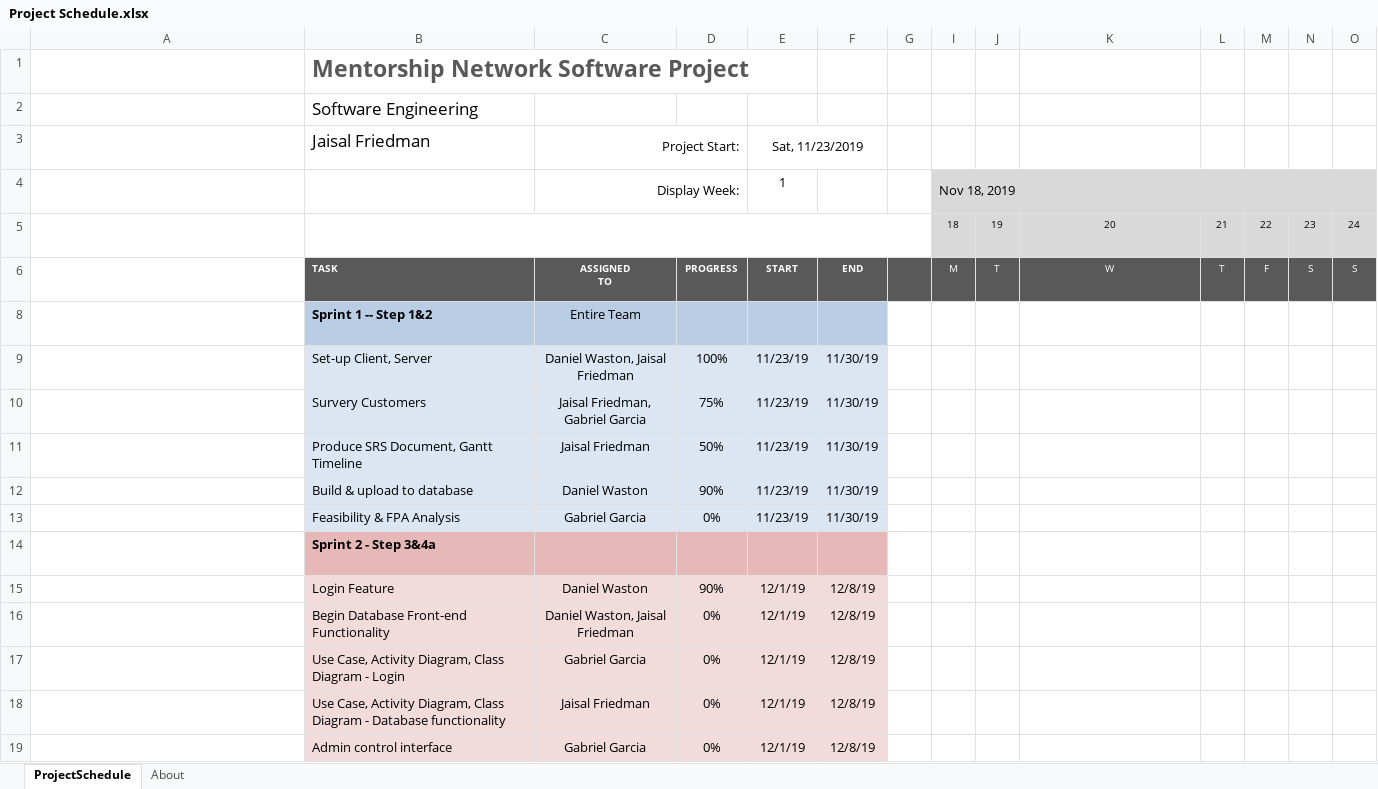
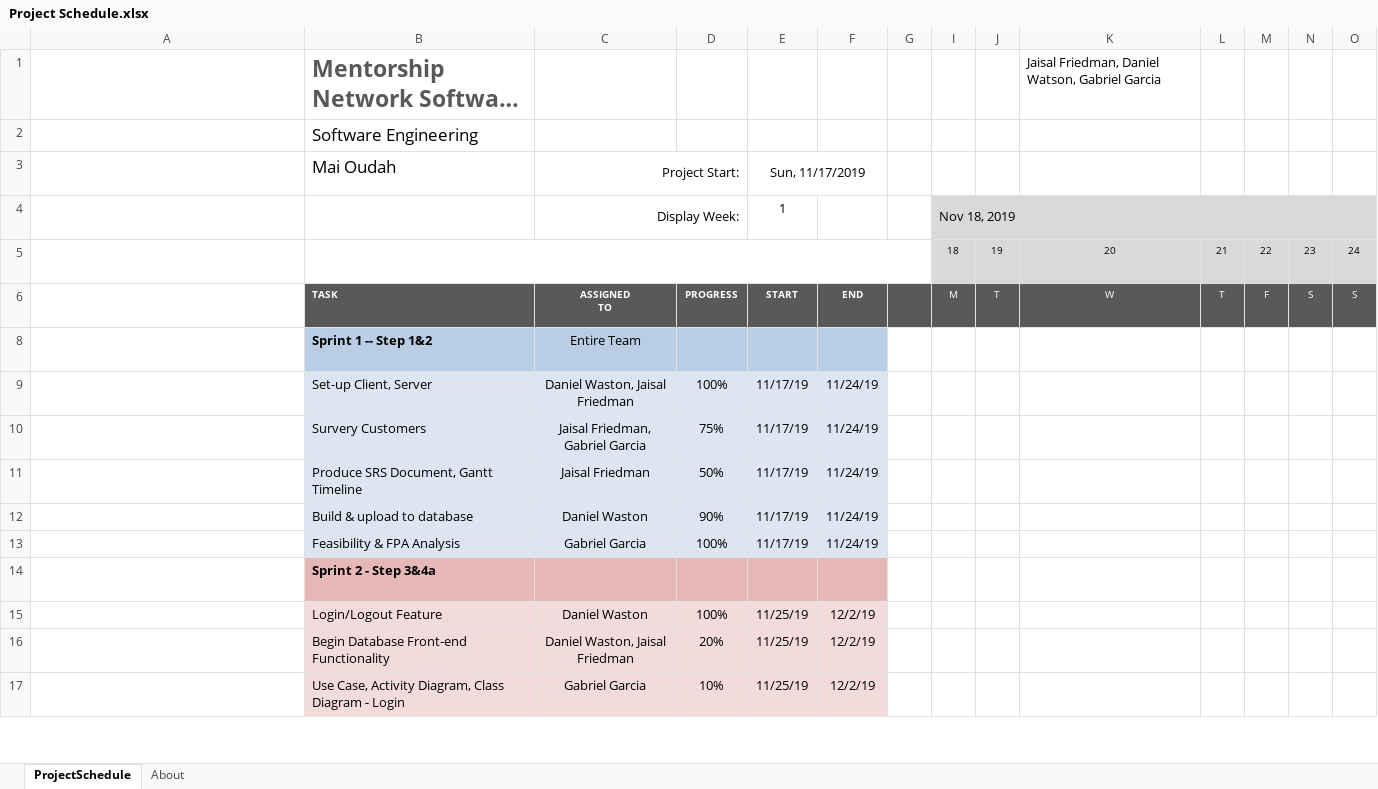
Before and after one commit to danielwatson6/swe-project, an Excel workbook: documentation/2-planning/Project Schedule.xlsx, sheet ProjectSchedule, drawn as a sheet; only a part is shown; long unchanged cells end in …; values as stored, in another font and other column widths than the file's, no borders; conditional formats not drawn; removed rows and columns are numbered as before the commit, all else as after; rows hold the shown columns only; the diff covers the shown part only; the diff names each change by its address in the sheet, - before the commit and + after, or states it on an @@ line.

```diff
--- a/documentation/2-planning/Project Schedule.xlsx (sheet ProjectSchedule)
+++ b/documentation/2-planning/Project Schedule.xlsx (sheet ProjectSchedule)
-K1: (empty)
+K1: Jaisal Friedman, Daniel Watson, Gabriel Garcia
-B3: Jaisal Friedman
+B3: Mai Oudah
-E3: Sat, 11/23/2019
+E3: Sun, 11/17/2019
-E9:E13: 11/23/19
+E9:E13: 11/17/19
-F9:F13: 11/30/19
+F9:F13: 11/24/19
-D13: 0%
+D13: 100%
-B15: Login Feature
+B15: Login/Logout Feature
-D15: 90%
+D15: 100%
-E15:E17: 12/1/19
+E15:E17: 11/25/19
-F15:F17: 12/8/19
+F15:F17: 12/2/19
-D16: 0%
+D16: 20%
-D17: 0%
+D17: 10%
-row 18:  | Use Case, Activity Diagram, Class Diagram - Database functionality | Jaisal Friedman | 0% | 12/1/19 | 12/8/19
-row 19:  | Admin control interface | Gabriel Garcia | 0% | 12/1/19 | 12/8/19
```
Also changed, not shown: 12 added rows and 10 removed rows elsewhere in this sheet, 3 other files.
